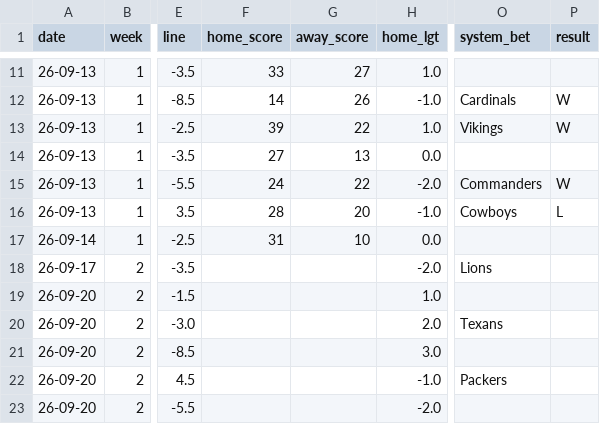
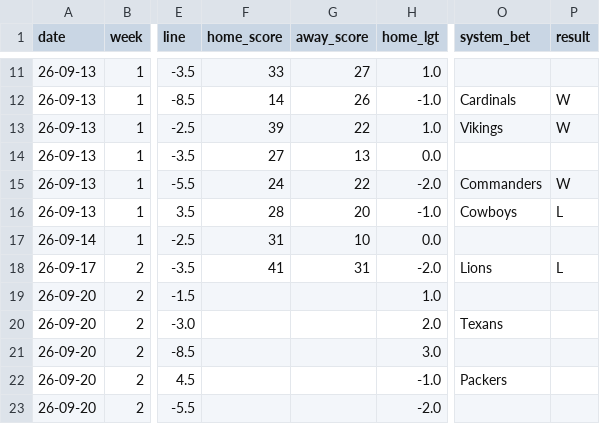
Before and after one commit to ZeNoonan/Research, a CSV file: nfl_report/data/report_2026.csv, drawn as a sheet; only a part is shown, gaps mark what is left out; the diff names each change by its address in the sheet, - before the commit and + after, or states it on an @@ line.

```diff
--- a/nfl_report/data/report_2026.csv
+++ b/nfl_report/data/report_2026.csv
-F18 (home_score): (empty)
+F18 (home_score): 41
-G18 (away_score): (empty)
+G18 (away_score): 31
-P18 (result): (empty)
+P18 (result): L
```
Also changed, not shown: nfl_report/data/results_2026.csv, nfl_report/data/schedule_lines.csv, 2 other files.
